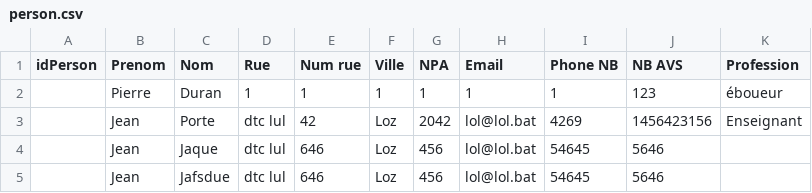
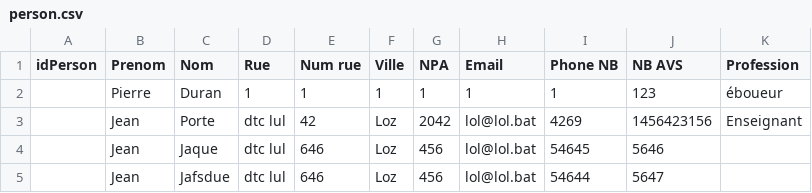
Before and after one commit to Pistou2/P_GestProj, a CSV file: SQL/person.csv, drawn as a sheet.

```diff
--- a/SQL/person.csv
+++ b/SQL/person.csv
@@ -4,2 +4,2 @@ idPerson;Prenom;Nom;Rue;Num rue;Ville;NPA;Email;Phone NB;NB AVS;Profession
 ;Jean;Jaque;dtc lul;646;Loz;456;lol@lol.bat;54645;5646;
-;Jean;Jafsdue;dtc lul;646;Loz;456;lol@lol.bat;54645;5646;
+;Jean;Jafsdue;dtc lul;646;Loz;456;lol@lol.bat;54644;5647;
```
